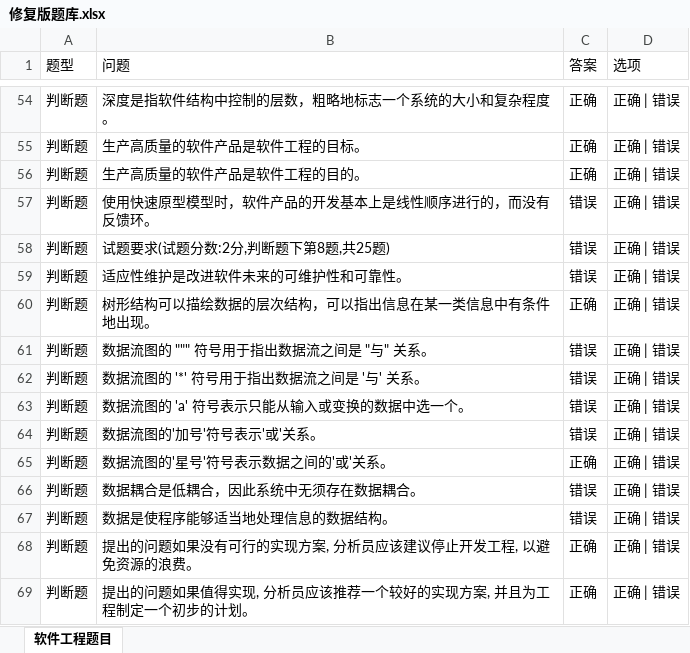
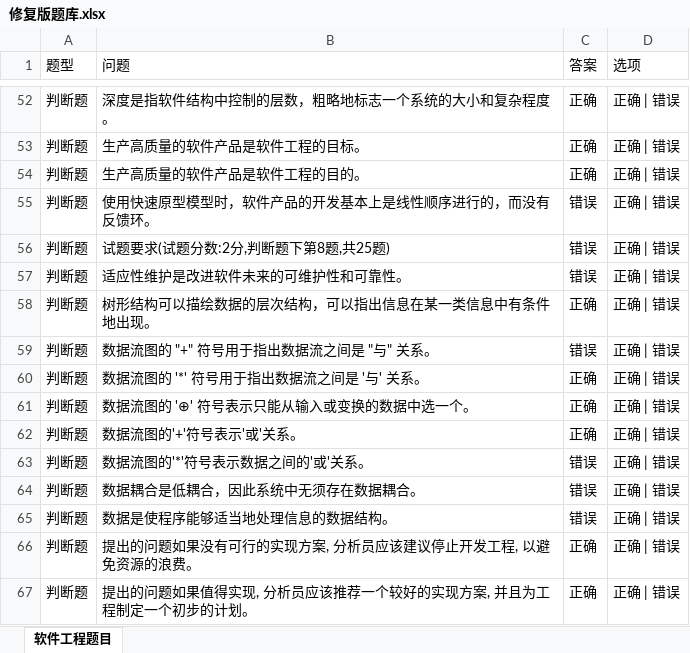
Before and after one commit to 2511285965/24-25-2-IT-Exam-Resources, an Excel workbook: 软件工程/修复版题库.xlsx, sheet 软件工程题目, drawn as a sheet; only a part is shown, gaps mark what is left out; values as stored, in another font and other column widths than the file's, no borders; removed rows and columns are numbered as before the commit, all else as after; the diff covers the shown part only; the diff names each change by its address in the sheet, - before the commit and + after, or states it on an @@ line.

```diff
--- a/软件工程/修复版题库.xlsx (sheet 软件工程题目)
+++ b/软件工程/修复版题库.xlsx (sheet 软件工程题目)
-B59 (问题): 数据流图的 """ 符号用于指出数据流之间是 "与" 关系。
+B59 (问题): 数据流图的 "+" 符号用于指出数据流之间是 "与" 关系。
-C60:C61 (答案): 错误
+C60:C61 (答案): 正确
-B61 (问题): 数据流图的 'a' 符号表示只能从输入或变换的数据中选一个。
+B61 (问题): 数据流图的 '⊕' 符号表示只能从输入或变换的数据中选一个。
-row 64: 判断题 | 数据流图的'加号'符号表示'或'关系。 | 错误 | 正确 | 错误
-B62 (问题): 数据流图的'星号'符号表示数据之间的'或'关系。
+B62 (问题): 数据流图的'+'符号表示'或'关系。
+row 63: 判断题 | 数据流图的'*'符号表示数据之间的'或'关系。 | 错误 | 正确 | 错误
```
Also changed, not shown: 4 removed rows and 8 edited cells elsewhere in this sheet, 4 other files.
